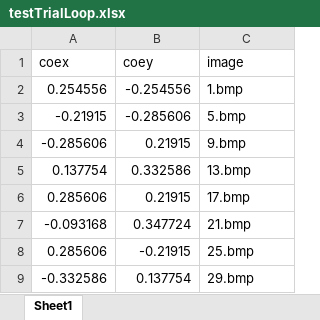
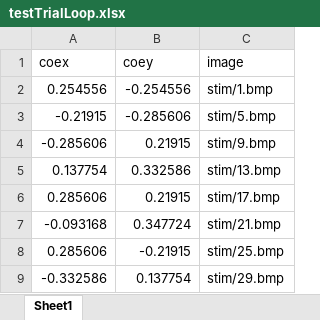
Before and after one commit to cindy-zixuan-wang/Mooney-face-localization, an Excel workbook: testTrialLoop.xlsx, sheet Sheet1, drawn as a sheet; values as stored, in another font and other column widths than the file's, no borders; the diff names each change by its address in the sheet, - before the commit and + after, or states it on an @@ line.

Commit message:
added stim/ to testloop, not yet to actual exp loop xls file

```diff
--- a/testTrialLoop.xlsx (sheet Sheet1)
+++ b/testTrialLoop.xlsx (sheet Sheet1)
-C2 (image): 1.bmp
+C2 (image): stim/1.bmp
-C3 (image): 5.bmp
+C3 (image): stim/5.bmp
-C4 (image): 9.bmp
+C4 (image): stim/9.bmp
-C5 (image): 13.bmp
+C5 (image): stim/13.bmp
-C6 (image): 17.bmp
+C6 (image): stim/17.bmp
-C7 (image): 21.bmp
+C7 (image): stim/21.bmp
-C8 (image): 25.bmp
+C8 (image): stim/25.bmp
-C9 (image): 29.bmp
+C9 (image): stim/29.bmp
```
